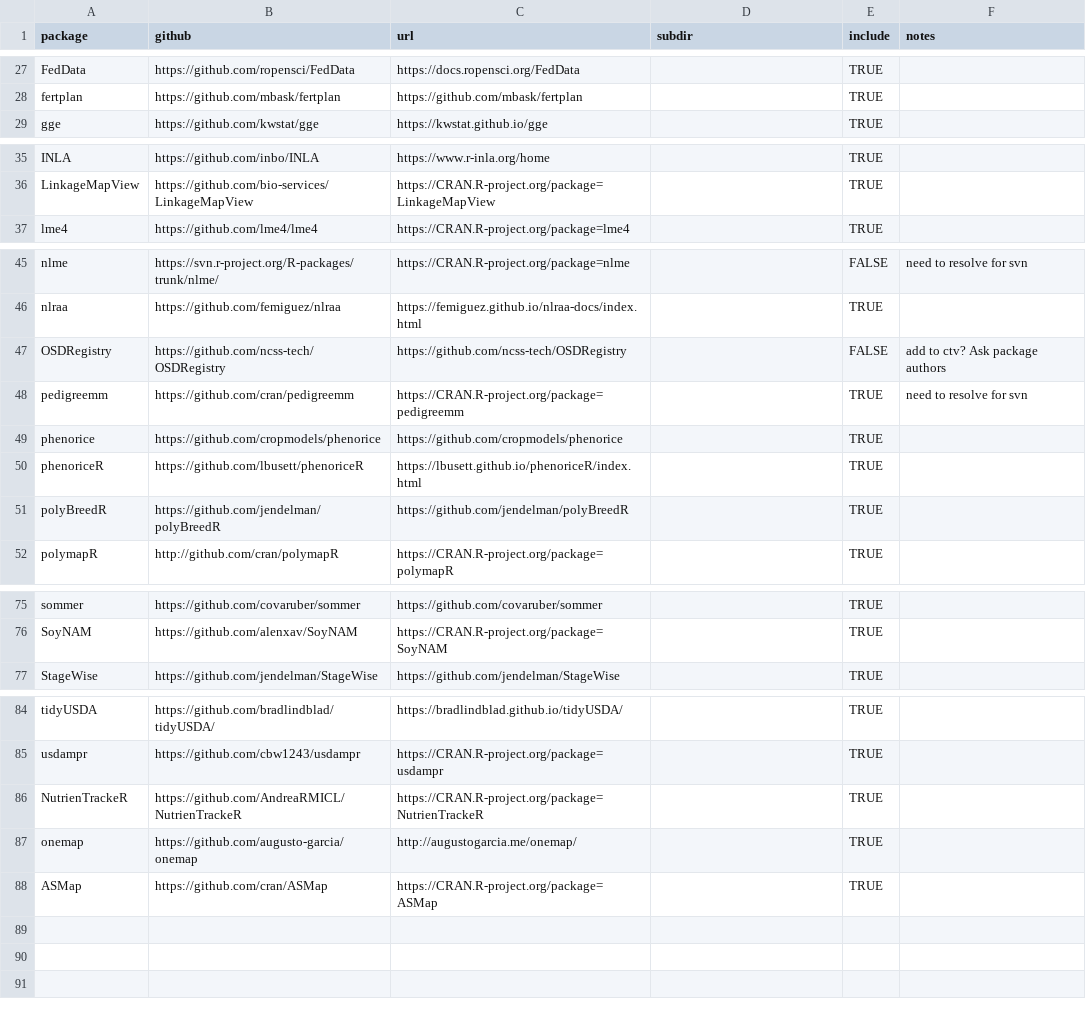
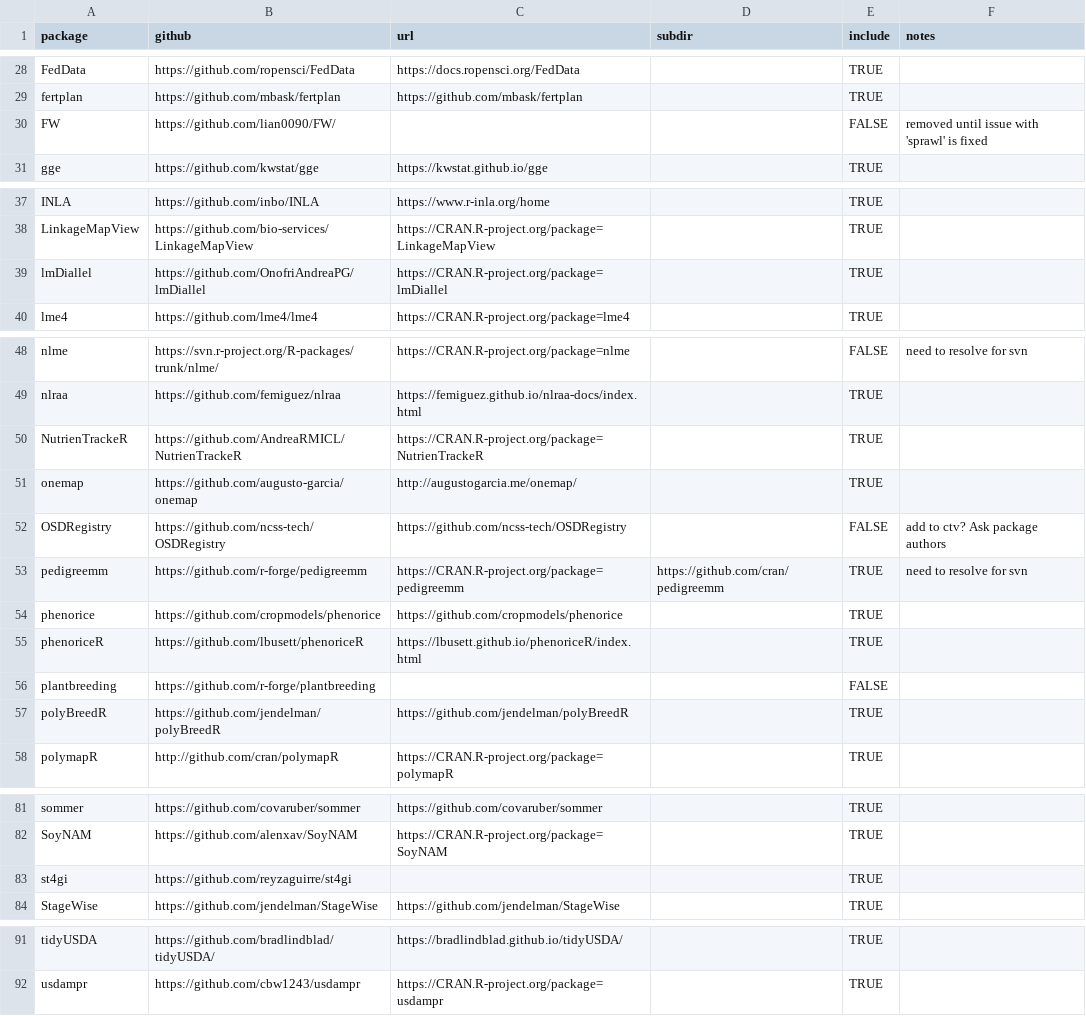
Before and after one commit to IdahoAgStats/universe, a CSV file: packages.csv, drawn as a sheet; only a part is shown, gaps mark what is left out; addresses are those after the commit; the diff names each change by its address in the sheet, - before the commit and + after, or states it on an @@ line.

Commit message:
add 2 packages

```diff
--- a/packages.csv
+++ b/packages.csv
+row 30: FW | https://github.com/lian0090/FW/ |  |  | FALSE | removed until issue with 'sprawl' is fixed
+row 39: lmDiallel | https://github.com/OnofriAndreaPG/lmDiallel | https://CRAN.R-project.org/package=lmDiallel |  | TRUE
@@ row 86 moved to row 50: NutrienTrackeR @@
@@ row 87 moved to row 51: onemap @@
-B53 (github): https://github.com/cran/pedigreemm
+B53 (github): https://github.com/r-forge/pedigreemm
-D53 (subdir): (empty)
+D53 (subdir): https://github.com/cran/pedigreemm
+row 56: plantbreeding | https://github.com/r-forge/plantbreeding |  |  | FALSE
+row 83: st4gi | https://github.com/reyzaguirre/st4gi |  |  | TRUE
@@ row 88 moved to row 9: ASMap @@
```
Also changed, not shown: 1 other file.
